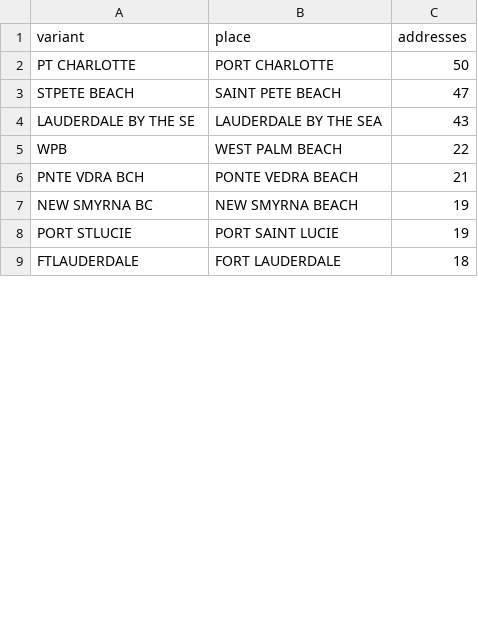
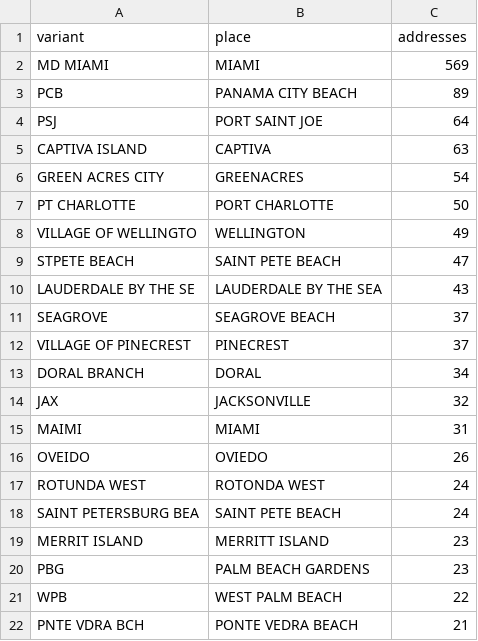
Before and after one commit to jeremeybingham/doorplate, a TSV file: crates/doorplate/data/packs/fl/variants_added.tsv, drawn as a sheet; only a part is shown; the shorter side is filled out with more unchanged rows; the diff covers the shown part only.

```diff
--- a/crates/doorplate/data/packs/fl/variants_added.tsv
+++ b/crates/doorplate/data/packs/fl/variants_added.tsv
@@ -1,5 +1,21 @@
 variant	place	addresses
+MD MIAMI	MIAMI	569
+PCB	PANAMA CITY BEACH	89
+PSJ	PORT SAINT JOE	64
+CAPTIVA ISLAND	CAPTIVA	63
+GREEN ACRES CITY	GREENACRES	54
 PT CHARLOTTE	PORT CHARLOTTE	50
+VILLAGE OF WELLINGTO	WELLINGTON	49
 STPETE BEACH	SAINT PETE BEACH	47
 LAUDERDALE BY THE SE	LAUDERDALE BY THE SEA	43
+SEAGROVE	SEAGROVE BEACH	37
+VILLAGE OF PINECREST	PINECREST	37
+DORAL BRANCH	DORAL	34
+JAX	JACKSONVILLE	32
+MAIMI	MIAMI	31
+OVEIDO	OVIEDO	26
+ROTUNDA WEST	ROTONDA WEST	24
+SAINT PETERSBURG BEA	SAINT PETE BEACH	24
+MERRIT ISLAND	MERRITT ISLAND	23
+PBG	PALM BEACH GARDENS	23
 WPB	WEST PALM BEACH	22
```
Also changed, not shown: 27 added rows and 17 moved rows elsewhere in this file, crates/doorplate/data/packs/fl/places_added.tsv, crates/doorplate/data/packs/fl/zips_observed.tsv, 4 other files.
